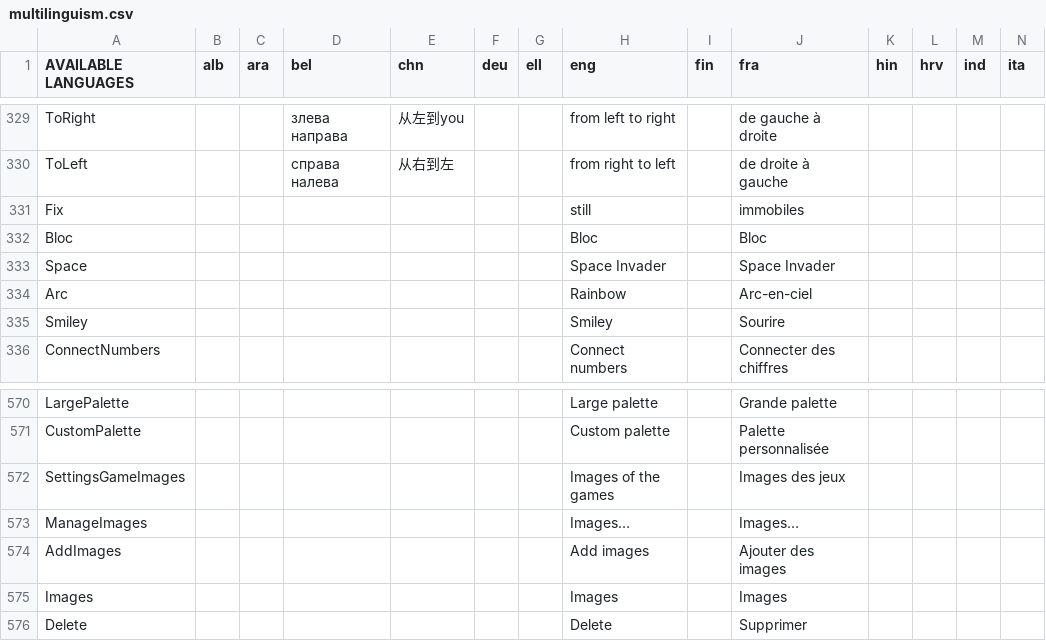
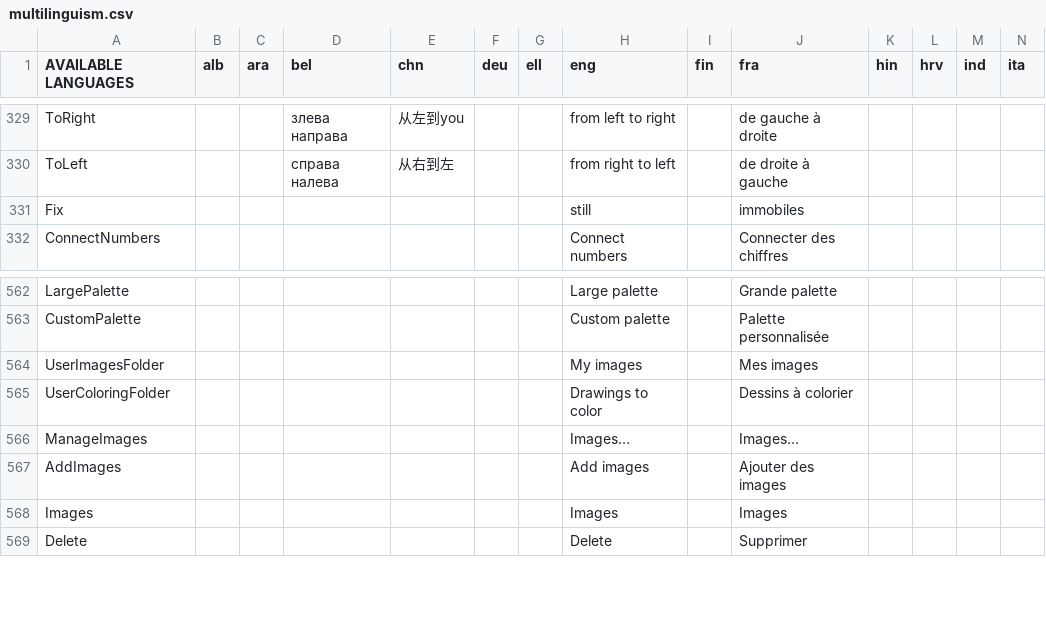
Before and after one commit to GazePlay/GazePlay, a CSV file: gazeplay-core/src/main/resources/data/multilinguism/multilinguism.csv, drawn as a sheet; only a part is shown, gaps mark what is left out; removed rows and columns are numbered as before the commit, all else as after; rows hold the shown columns only; the diff covers the shown part only; the diff names each change by its address in the sheet, - before the commit and + after, or states it on an @@ line.

```diff
--- a/gazeplay-core/src/main/resources/data/multilinguism/multilinguism.csv
+++ b/gazeplay-core/src/main/resources/data/multilinguism/multilinguism.csv
-row 332: Bloc |  |  |  |  |  |  | Bloc |  | Bloc
-row 333: Space |  |  |  |  |  |  | Space Invader |  | Space Invader
-row 334: Arc |  |  |  |  |  |  | Rainbow |  | Arc-en-ciel
-row 335: Smiley |  |  |  |  |  |  | Smiley |  | Sourire
-row 572: SettingsGameImages |  |  |  |  |  |  | Images of the games |  | Images des jeux
+row 564: UserImagesFolder |  |  |  |  |  |  | My images |  | Mes images
+row 565: UserColoringFolder |  |  |  |  |  |  | Drawings to color |  | Dessins à colorier
```
Also changed, not shown: 13 added rows and 4 removed rows elsewhere in this file, gradle/images/inventaire-images.csv, 55 other files.
